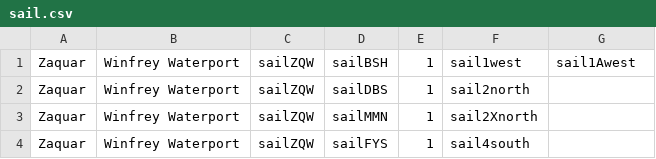
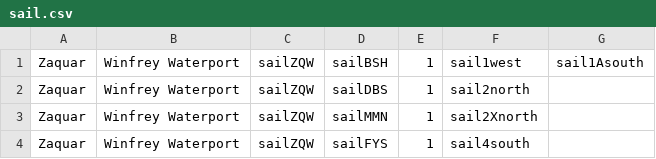
Before and after one commit to KittyCat11231/Feline-Holdings, a CSV file: src/intraroute/data/pathfinding/sail.csv, drawn as a sheet; only a part is shown.

```diff
--- a/src/intraroute/data/pathfinding/sail.csv
+++ b/src/intraroute/data/pathfinding/sail.csv
@@ -1,2 +1,2 @@
-Zaquar,Winfrey Waterport,sailZQW,sailBSH,1,sail1west,sail1Awest
+Zaquar,Winfrey Waterport,sailZQW,sailBSH,1,sail1west,sail1Asouth
 Zaquar,Winfrey Waterport,sailZQW,sailDBS,1,sail2north,
```
Also changed, not shown: 11 other files.
